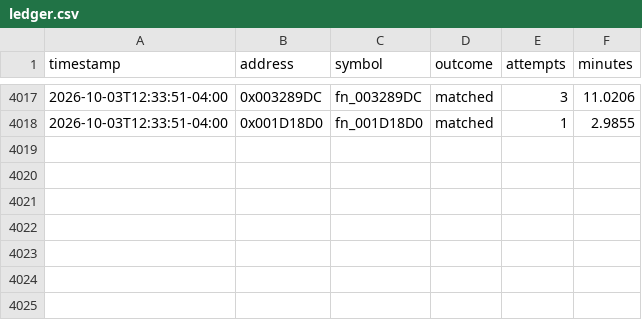
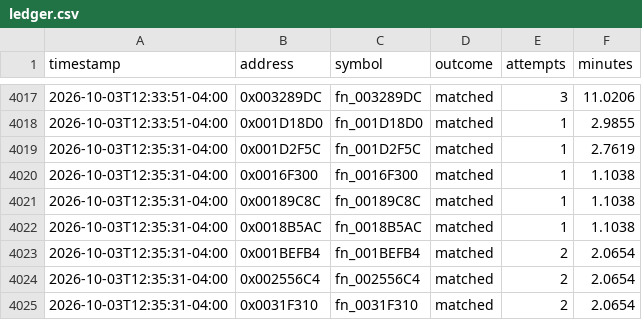
Before and after one commit to exgota/super-mario-3d-land-browser, a CSV file: project/ledger.csv, drawn as a sheet; only a part is shown, gaps mark what is left out.

```diff
--- a/project/ledger.csv
+++ b/project/ledger.csv
@@ -4018 +4018,8 @@ timestamp,address,symbol,outcome,attempts,minutes
 2026-10-03T12:33:51-04:00,0x001D18D0,fn_001D18D0,matched,1,2.9855
+2026-10-03T12:35:31-04:00,0x001D2F5C,fn_001D2F5C,matched,1,2.7619
+2026-10-03T12:35:31-04:00,0x0016F300,fn_0016F300,matched,1,1.1038
+2026-10-03T12:35:31-04:00,0x00189C8C,fn_00189C8C,matched,1,1.1038
+2026-10-03T12:35:31-04:00,0x0018B5AC,fn_0018B5AC,matched,1,1.1038
+2026-10-03T12:35:31-04:00,0x001BEFB4,fn_001BEFB4,matched,2,2.0654
+2026-10-03T12:35:31-04:00,0x002556C4,fn_002556C4,matched,2,2.0654
+2026-10-03T12:35:31-04:00,0x0031F310,fn_0031F310,matched,2,2.0654
```
Also changed, not shown: 4 other files.
